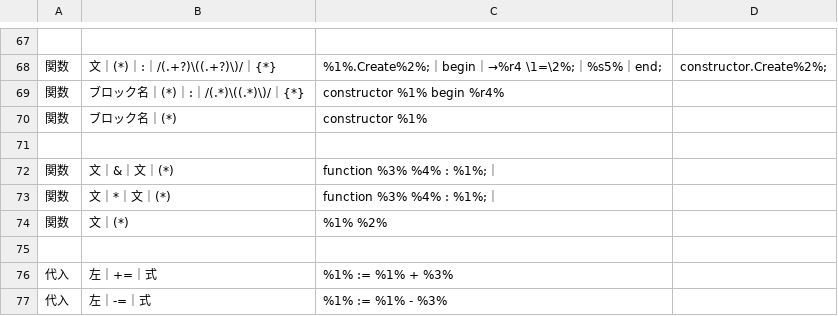
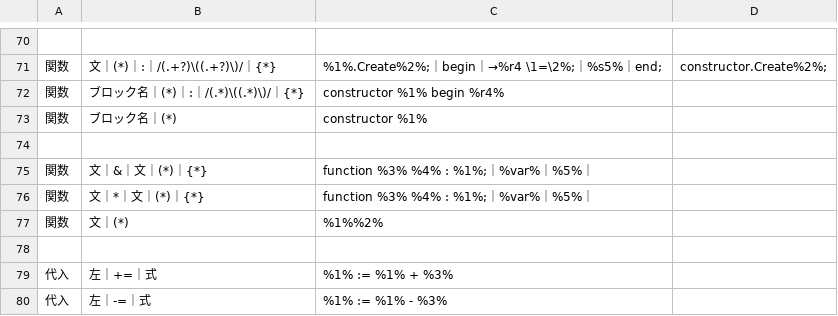
Before and after one commit to kentamaken/cbtodel, a CSV file: CBtoDEL.csv, drawn as a sheet; only a part is shown, gaps mark what is left out; addresses are those after the commit; the diff covers the shown part only; the diff names each change by its address in the sheet, - before the commit and + after, or states it on an @@ line.

```diff
--- a/CBtoDEL.csv
+++ b/CBtoDEL.csv
-B75: 文｜&｜文｜(*)
+B75: 文｜&｜文｜(*)｜{*}
-C75:C76: function %3% %4% : %1%;｜
+C75:C76: function %3% %4% : %1%;｜%var%｜%5%｜
-B76: 文｜*｜文｜(*)
+B76: 文｜*｜文｜(*)｜{*}
-C77: %1% %2%
+C77: %1%%2%
```
Also changed, not shown: 3 added rows and 23 edited cells elsewhere in this file, 4 other files.
